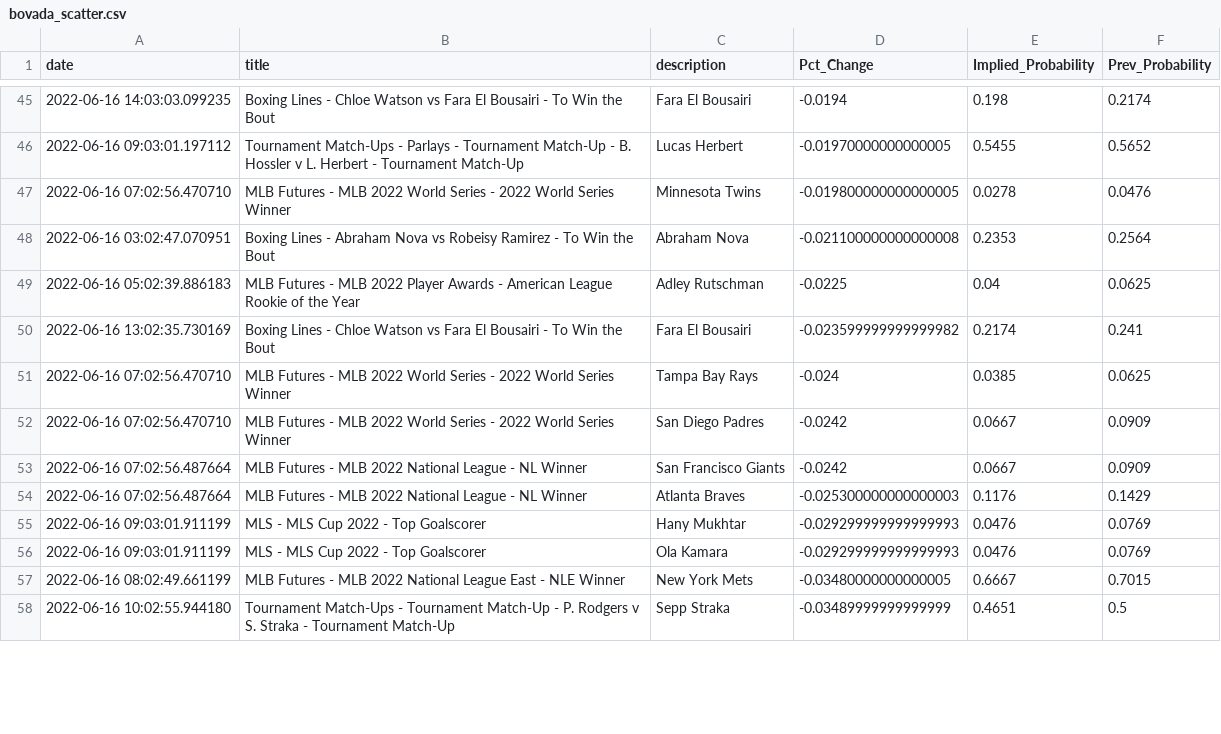
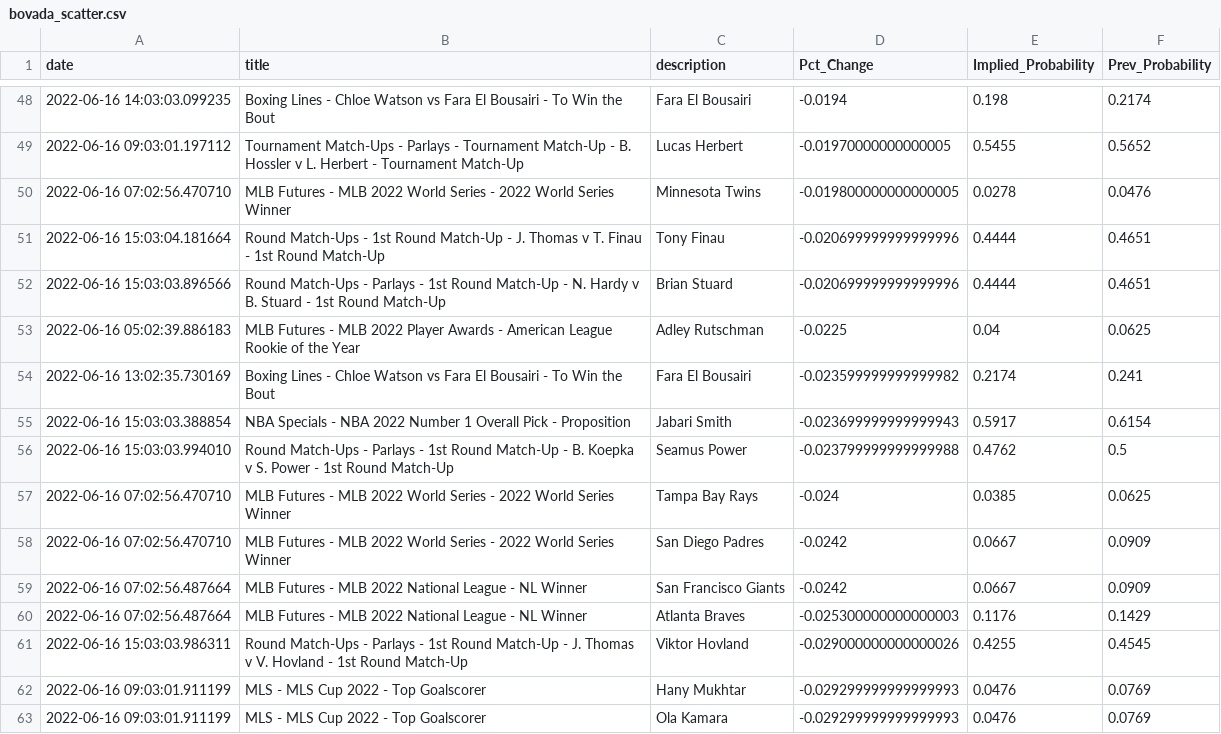
Before and after one commit to aaroncolesmith/bovada_data, a CSV file: bovada_scatter.csv, drawn as a sheet; only a part is shown, gaps mark what is left out; the shorter side is filled out with more unchanged rows; removed rows and columns are numbered as before the commit, all else as after; the diff covers the shown part only; the diff names each change by its address in the sheet, - before the commit and + after, or states it on an @@ line.

```diff
--- a/bovada_scatter.csv
+++ b/bovada_scatter.csv
-row 48: 2022-06-16 03:02:47.070951 | Boxing Lines - Abraham Nova vs Robeisy Ramirez - To Win the Bout | Abraham Nova | -0.021100000000000008 | 0.2353 | 0.2564
+row 51: 2022-06-16 15:03:04.181664 | Round Match-Ups - 1st Round Match-Up - J. Thomas v T. Finau - 1st Round Match-Up | Tony Finau | -0.020699999999999996 | 0.4444 | 0.4651
+row 52: 2022-06-16 15:03:03.896566 | Round Match-Ups - Parlays - 1st Round Match-Up - N. Hardy v B. Stuard - 1st Round Match-Up | Brian Stuard | -0.020699999999999996 | 0.4444 | 0.4651
+row 55: 2022-06-16 15:03:03.388854 | NBA Specials - NBA 2022 Number 1 Overall Pick - Proposition | Jabari Smith | -0.023699999999999943 | 0.5917 | 0.6154
+row 56: 2022-06-16 15:03:03.994010 | Round Match-Ups - Parlays - 1st Round Match-Up - B. Koepka v S. Power - 1st Round Match-Up | Seamus Power | -0.023799999999999988 | 0.4762 | 0.5
+row 61: 2022-06-16 15:03:03.986311 | Round Match-Ups - Parlays - 1st Round Match-Up - J. Thomas v V. Hovland - 1st Round Match-Up | Viktor Hovland | -0.029000000000000026 | 0.4255 | 0.4545
```
Also changed, not shown: 10 added rows, 5 removed rows and 2 moved rows elsewhere in this file, 1 other file.
